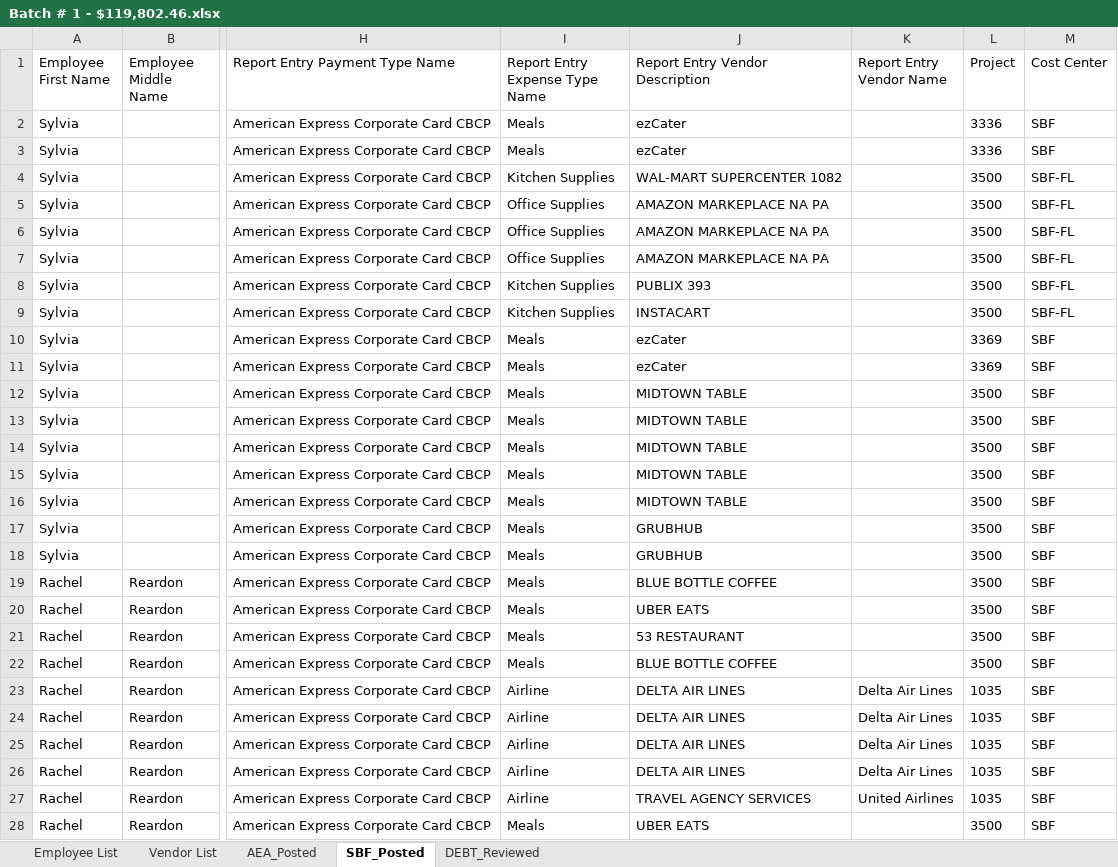
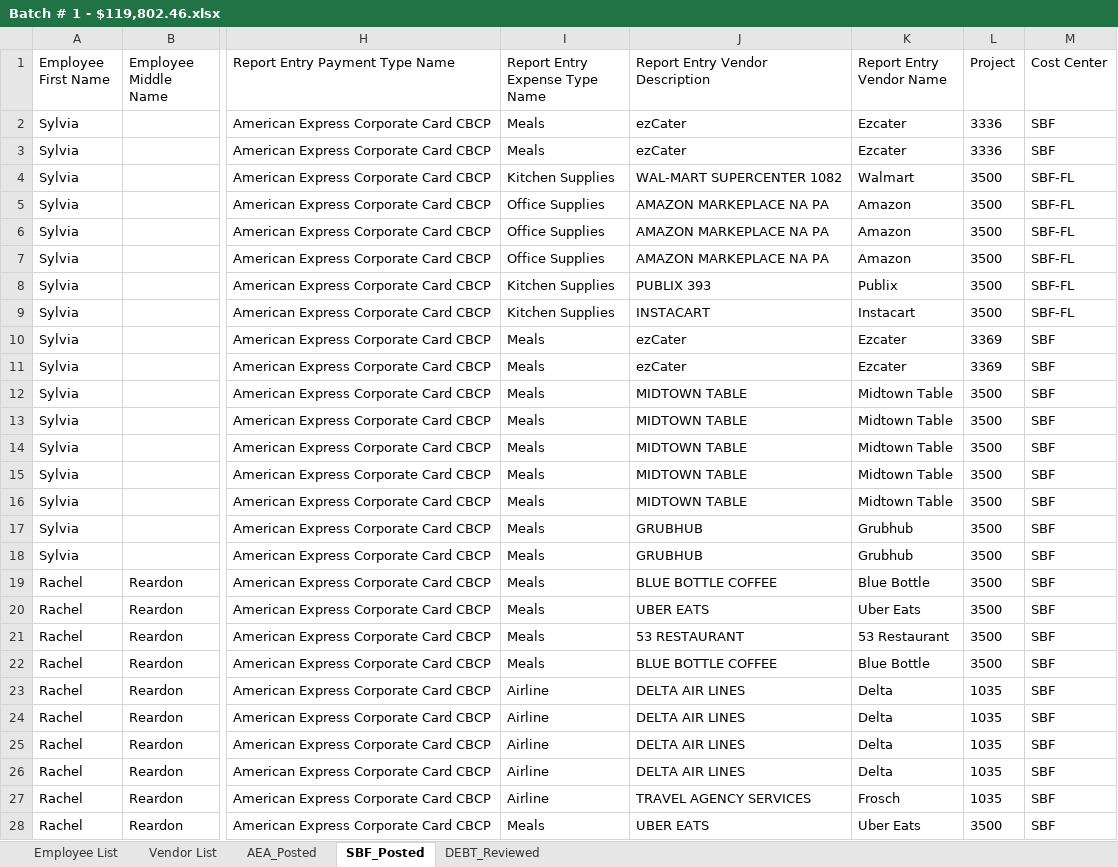
Before and after one commit to skatkar-01/aea_concur_process, an Excel workbook: scrubbing_process/Batch # 1 - $119,802.46.xlsx, sheet SBF_Posted, drawn as a sheet; only a part is shown, gaps mark what is left out; values as stored, in another font and other column widths than the file's, no borders; the diff covers the shown part only; the diff names each change by its address in the sheet, - before the commit and + after, or states it on an @@ line.

```diff
--- a/scrubbing_process/Batch # 1 - $119,802.46.xlsx (sheet SBF_Posted)
+++ b/scrubbing_process/Batch # 1 - $119,802.46.xlsx (sheet SBF_Posted)
-K2:K3 (Report Entry Vendor Name): (empty)
+K2:K3 (Report Entry Vendor Name): Ezcater
-K4 (Report Entry Vendor Name): (empty)
+K4 (Report Entry Vendor Name): Walmart
-K5:K7 (Report Entry Vendor Name): (empty)
+K5:K7 (Report Entry Vendor Name): Amazon
-K8 (Report Entry Vendor Name): (empty)
+K8 (Report Entry Vendor Name): Publix
-K9 (Report Entry Vendor Name): (empty)
+K9 (Report Entry Vendor Name): Instacart
-K10:K11 (Report Entry Vendor Name): (empty)
+K10:K11 (Report Entry Vendor Name): Ezcater
-K12:K16 (Report Entry Vendor Name): (empty)
+K12:K16 (Report Entry Vendor Name): Midtown Table
-K17:K18 (Report Entry Vendor Name): (empty)
+K17:K18 (Report Entry Vendor Name): Grubhub
-K19 (Report Entry Vendor Name): (empty)
+K19 (Report Entry Vendor Name): Blue Bottle
-K20 (Report Entry Vendor Name): (empty)
+K20 (Report Entry Vendor Name): Uber Eats
-K21 (Report Entry Vendor Name): (empty)
+K21 (Report Entry Vendor Name): 53 Restaurant
-K22 (Report Entry Vendor Name): (empty)
+K22 (Report Entry Vendor Name): Blue Bottle
-K23:K26 (Report Entry Vendor Name): Delta Air Lines
+K23:K26 (Report Entry Vendor Name): Delta
-K27 (Report Entry Vendor Name): United Airlines
+K27 (Report Entry Vendor Name): Frosch
-K28 (Report Entry Vendor Name): (empty)
+K28 (Report Entry Vendor Name): Uber Eats
```
Also changed, not shown: 126 edited cells elsewhere in this sheet, sheet AEA_Posted, sheet DEBT_Reviewed, 35 other files.
